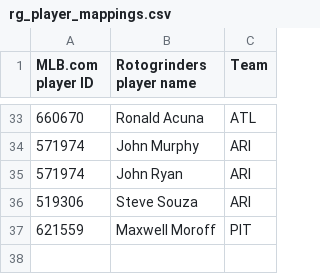
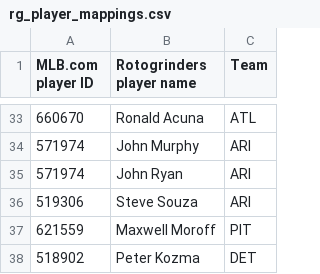
Before and after one commit to tscoggan/dfs-tools, a CSV file: dfs-tools/build/rg_player_mappings.csv, drawn as a sheet; only a part is shown, gaps mark what is left out.

Commit message:
Updated players

```diff
--- a/dfs-tools/build/rg_player_mappings.csv
+++ b/dfs-tools/build/rg_player_mappings.csv
@@ -37 +37,2 @@ MLB.com player ID,Rotogrinders player name,Team
 621559,Maxwell Moroff,PIT
+518902,Peter Kozma,DET
```
Also changed, not shown: 2 other files.
